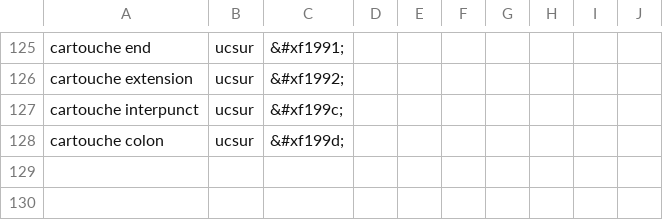
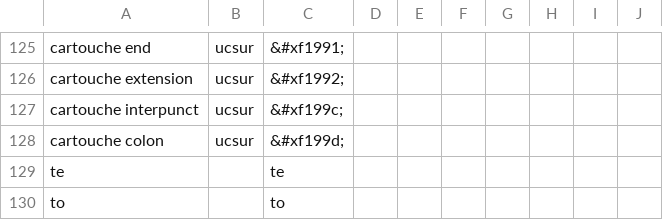
Before and after one commit to RetSamys/toki-pona-glyphs, a CSV file: sona/glyphs/nasin Sopitelen.csv, drawn as a sheet; only a part is shown, gaps mark what is left out.

Commit message:
Update nasin Sopitelen.csv

```diff
--- a/sona/glyphs/nasin Sopitelen.csv
+++ b/sona/glyphs/nasin Sopitelen.csv
@@ -128 +128,3 @@ cartouche interpunct,ucsur,&#xf199c;
 cartouche colon,ucsur,&#xf199d;
+te,,te
+to,,to
```
